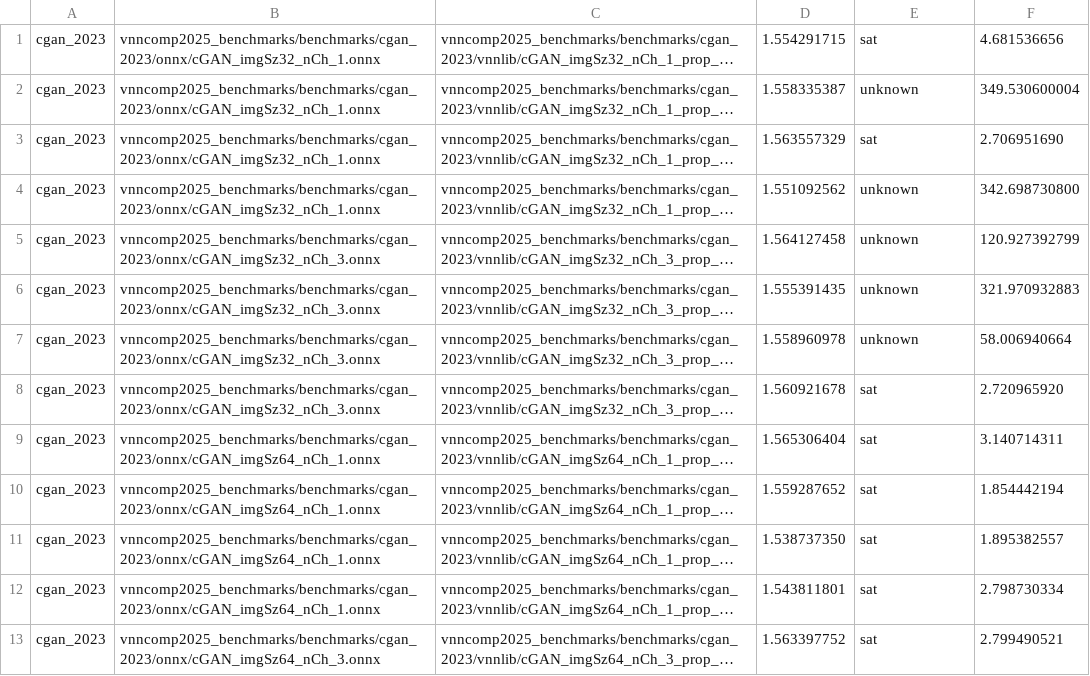
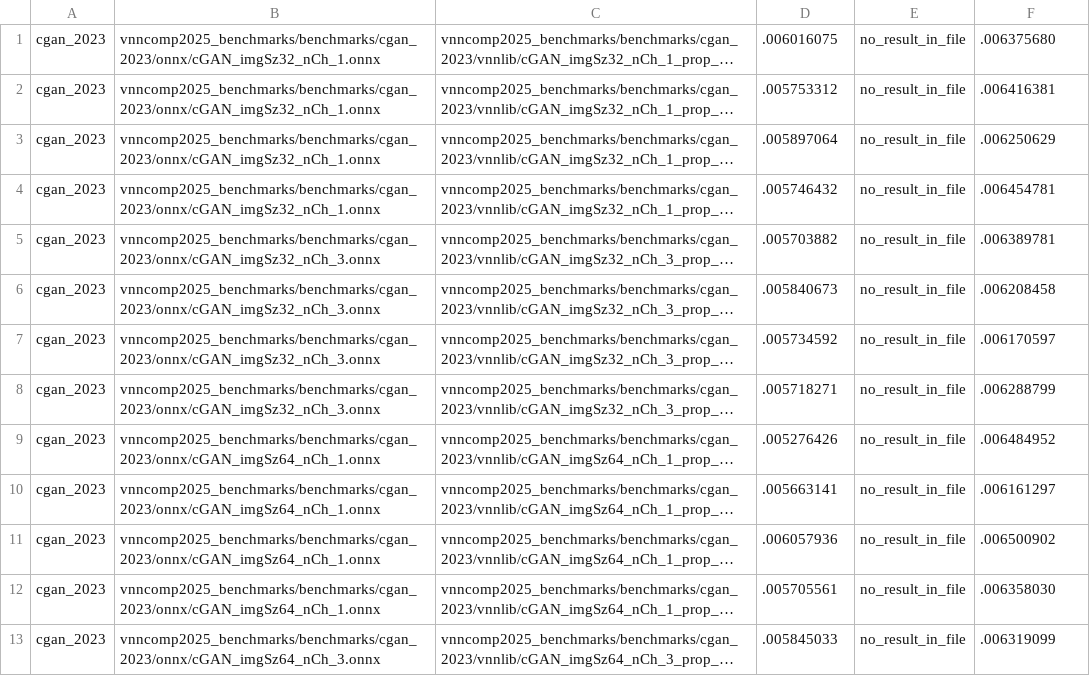
Before and after one commit to VNN-COMP/vnncomp2025_results, a CSV file: rover/2025_cgan_2023/results.csv, drawn as a sheet; only a part is shown; long unchanged cells end in …; the diff covers the shown part only; the diff names each change by its address in the sheet, - before the commit and + after, or states it on an @@ line.

Commit message:
Added results for rover on 2025_cgan_2023

```diff
--- a/rover/2025_cgan_2023/results.csv
+++ b/rover/2025_cgan_2023/results.csv
-D1: 1.554291715
+D1: .006016075
-E1: sat
+E1: no_result_in_file
-F1: 4.681536656
+F1: .006375680
-D2: 1.558335387
+D2: .005753312
-E2: unknown
+E2: no_result_in_file
-F2: 349.530600004
+F2: .006416381
-D3: 1.563557329
+D3: .005897064
-E3: sat
+E3: no_result_in_file
-F3: 2.706951690
+F3: .006250629
-D4: 1.551092562
+D4: .005746432
-E4:E7: unknown
+E4:E7: no_result_in_file
-F4: 342.698730800
+F4: .006454781
-D5: 1.564127458
+D5: .005703882
-F5: 120.927392799
+F5: .006389781
-D6: 1.555391435
+D6: .005840673
-F6: 321.970932883
+F6: .006208458
-D7: 1.558960978
+D7: .005734592
-F7: 58.006940664
+F7: .006170597
-D8: 1.560921678
+D8: .005718271
-E8:E13: sat
+E8:E13: no_result_in_file
-F8: 2.720965920
+F8: .006288799
-D9: 1.565306404
+D9: .005276426
-F9: 3.140714311
+F9: .006484952
-D10: 1.559287652
+D10: .005663141
-F10: 1.854442194
+F10: .006161297
-D11: 1.538737350
+D11: .006057936
-F11: 1.895382557
+F11: .006500902
-D12: 1.543811801
+D12: .005705561
-F12: 2.798730334
+F12: .006358030
-D13: 1.563397752
+D13: .005845033
-F13: 2.799490521
+F13: .006319099
```
Also changed, not shown: 27 edited cells elsewhere in this file, rover/results.csv, 10 other files.
